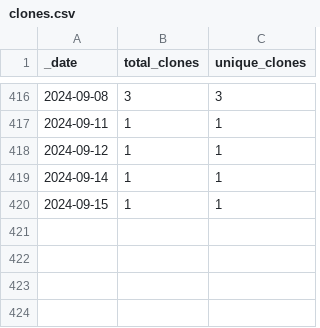
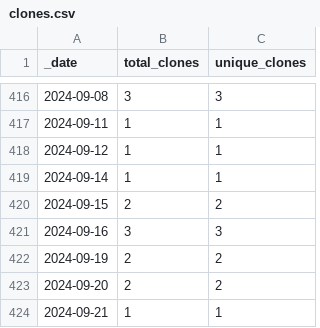
Before and after one commit to dpinney/r3it, a CSV file: traffic/clones.csv, drawn as a sheet; only a part is shown, gaps mark what is left out.

Commit message:
GitHub traffic

```diff
--- a/traffic/clones.csv
+++ b/traffic/clones.csv
@@ -419,2 +419,6 @@ _date,total_clones,unique_clones
 2024-09-14,1,1
-2024-09-15,1,1
+2024-09-15,2,2
+2024-09-16,3,3
+2024-09-19,2,2
+2024-09-20,2,2
+2024-09-21,1,1
```
Also changed, not shown: 1 other file.
